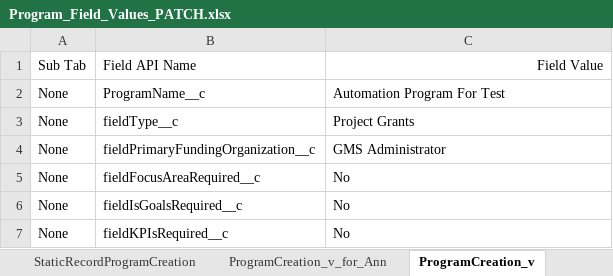
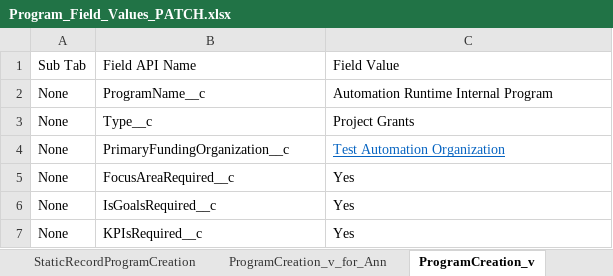
Before and after one commit to DilipHatagale-REISys/govgrants-framework-automation-fw-classic, an Excel workbook: src/main/resources/Program_Field_Values_PATCH.xlsx, sheet ProgramCreation_v, drawn as a sheet; values as stored, in another font and other column widths than the file's, no borders; the diff names each change by its address in the sheet, - before the commit and + after, or states it on an @@ line.

Commit message:
user on INTERNAL portal added

```diff
--- a/src/main/resources/Program_Field_Values_PATCH.xlsx (sheet ProgramCreation_v)
+++ b/src/main/resources/Program_Field_Values_PATCH.xlsx (sheet ProgramCreation_v)
-C1 alignment: right
+C1 alignment: left
-C2: Automation Program For Test
+C2: Automation Runtime Internal Program
-B3: fieldType__c
+B3: Type__c
-B4: fieldPrimaryFundingOrganization__c
+B4: PrimaryFundingOrganization__c
-C4: GMS Administrator
+C4: Test Automation Organization
@@ C4 underline: off → on, text colour: black → #0563C1 @@
-B5: fieldFocusAreaRequired__c
+B5: FocusAreaRequired__c
-C5:C7: No
+C5:C7: Yes
-B6: fieldIsGoalsRequired__c
+B6: IsGoalsRequired__c
-B7: fieldKPIsRequired__c
+B7: KPIsRequired__c
```
Also changed, not shown: 19 other files.
